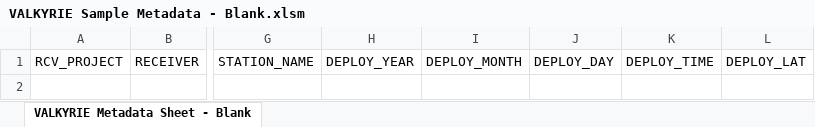
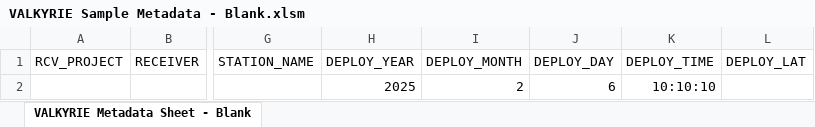
Before and after one commit to EuropeanTrackingNetwork/Valkyrie, an Excel workbook: SampleDeployments/VALKYRIE Sample Metadata - Blank.xlsm, sheet VALKYRIE Metadata Sheet - Blank, drawn as a sheet; only a part is shown, gaps mark what is left out; values as stored, in another font and other column widths than the file's, no borders; the diff names each change by its address in the sheet, - before the commit and + after, or states it on an @@ line.

```diff
--- a/SampleDeployments/VALKYRIE Sample Metadata - Blank.xlsm (sheet VALKYRIE Metadata Sheet - Blank)
+++ b/SampleDeployments/VALKYRIE Sample Metadata - Blank.xlsm (sheet VALKYRIE Metadata Sheet - Blank)
-H2 (DEPLOY_YEAR): (empty)
+H2 (DEPLOY_YEAR): 2025
-I2 (DEPLOY_MONTH): (empty)
+I2 (DEPLOY_MONTH): 2
-J2 (DEPLOY_DAY): (empty)
+J2 (DEPLOY_DAY): 6
-K2 (DEPLOY_TIME): (empty)
+K2 (DEPLOY_TIME): 10:10:10
```
Also changed, not shown: 5 other files.
